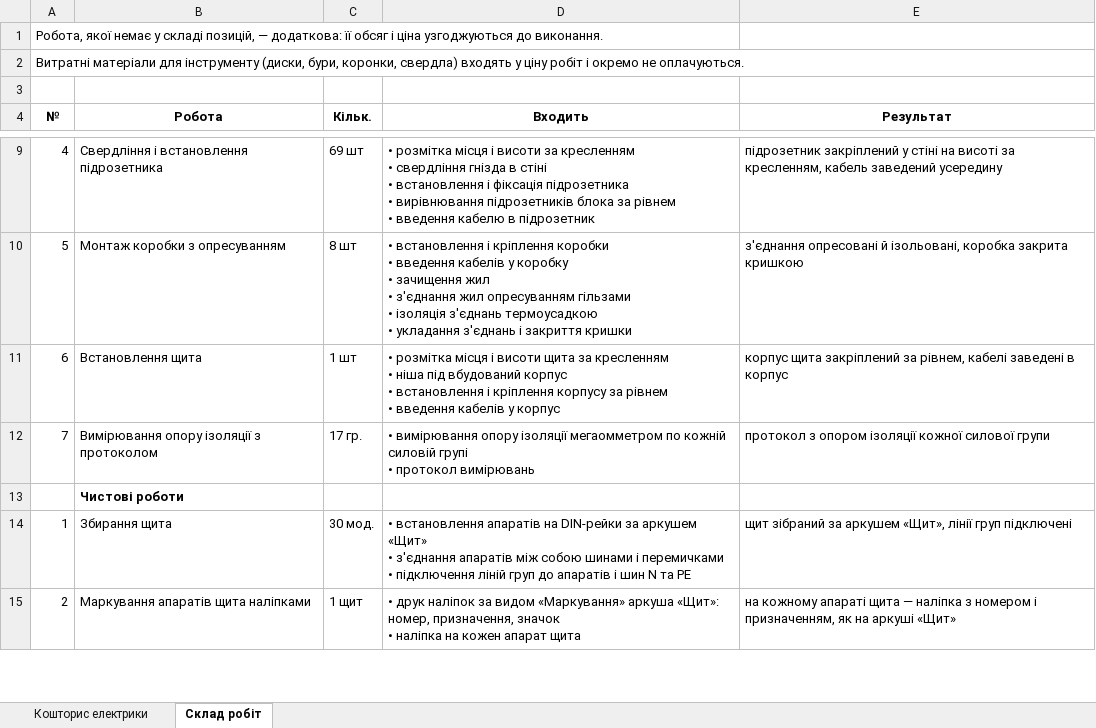
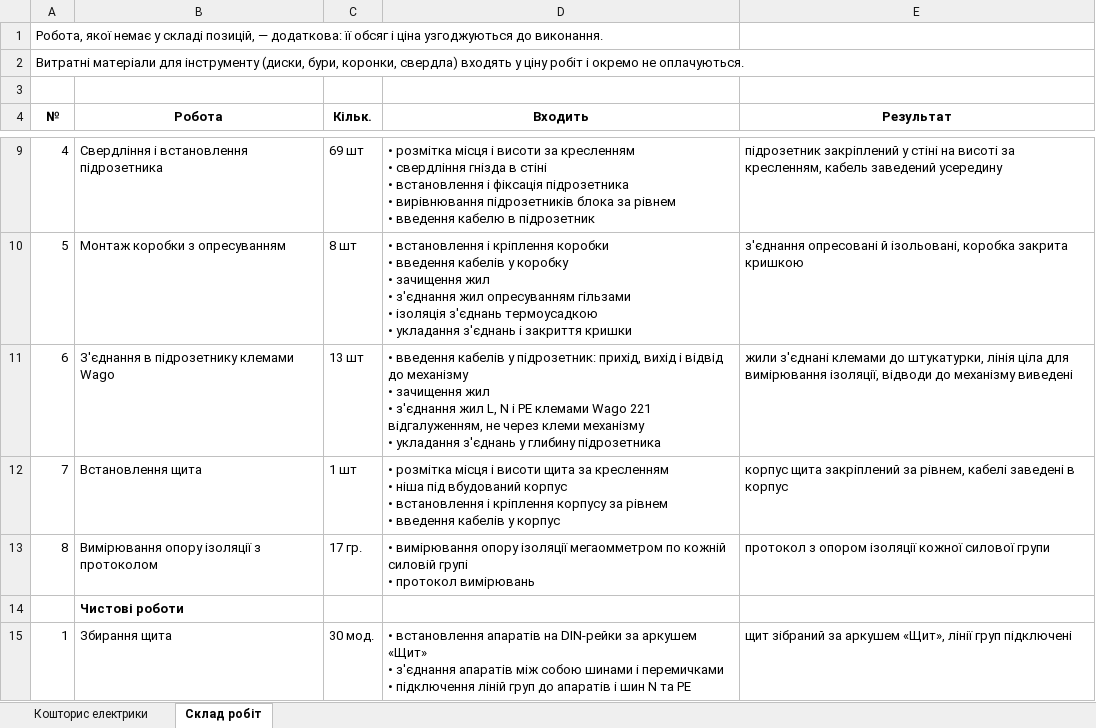
Before and after one commit to Coder801/floorplan-engine, an Excel workbook: projects/nahirna-16/out/estimate.xlsx, sheet Склад робіт, drawn as a sheet; only a part is shown, gaps mark what is left out; the shorter side is filled out with more unchanged rows; values as stored, in another font and other column widths than the file's, no borders; addresses are those after the commit; ↵ is a line break in a cell; the diff names each change by its address in the sheet, - before the commit and + after, or states it on an @@ line.

Commit message:
chore(projects): rebuild out/ for all projects
- out/ of the two projects rebuilt with back-box splices (Wago clamps or crimps) and the new points table column

```diff
--- a/projects/nahirna-16/out/estimate.xlsx (sheet Склад робіт)
+++ b/projects/nahirna-16/out/estimate.xlsx (sheet Склад робіт)
+row 11: 6 | З'єднання в підрозетнику клемами Wago | 13 шт | • введення кабелів у підрозетник: прихід, вихід і відвід до механізму ↵ • зачищення жил ↵ • з'єднання жил L, N і PE клемами Wago 221 відгалуженням, не через клеми механізму ↵ • укладання з'єднань у глибину підрозетника | жили з'єднані клемами до штукатурки, лінія ціла для вимірювання ізоляції, відводи до механізму виведені
-A12 (№): 6
+A12 (№): 7
-A13 (№): 7
+A13 (№): 8
```
Also changed, not shown: sheet Кошторис електрики, projects/nahirna-16/out/plumbing-estimate.xlsx, projects/vavilovykh-11-216/out/estimate.xlsx, 10 other files.
